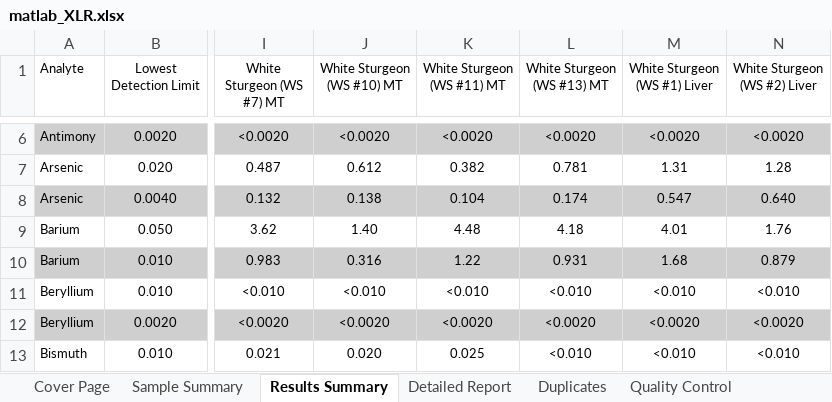
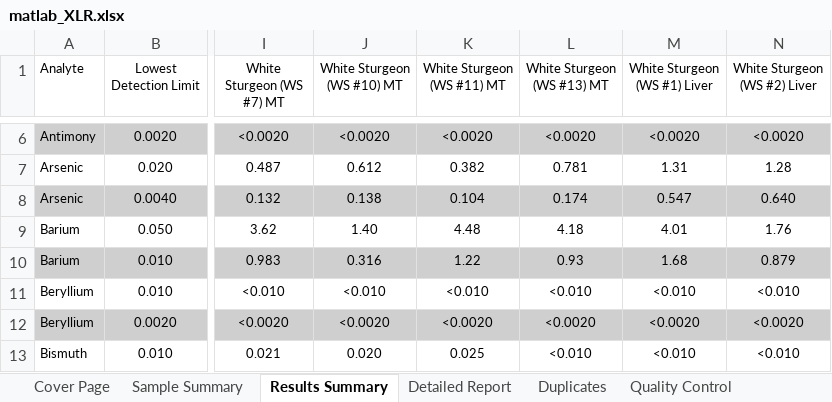
Before and after one commit to amirmtaghizadegan/Sturgeon, an Excel workbook: matlab_XLR.xlsx, sheet Results Summary, drawn as a sheet; only a part is shown, gaps mark what is left out; values as stored, in another font and other column widths than the file's, no borders; the diff names each change by its address in the sheet, - before the commit and + after, or states it on an @@ line.

```diff
--- a/matlab_XLR.xlsx (sheet Results Summary)
+++ b/matlab_XLR.xlsx (sheet Results Summary)
-L10 (White Sturgeon (WS #13) MT): 0.931
+L10 (White Sturgeon (WS #13) MT): 0.93
```
Also changed, not shown: 4 other files.
